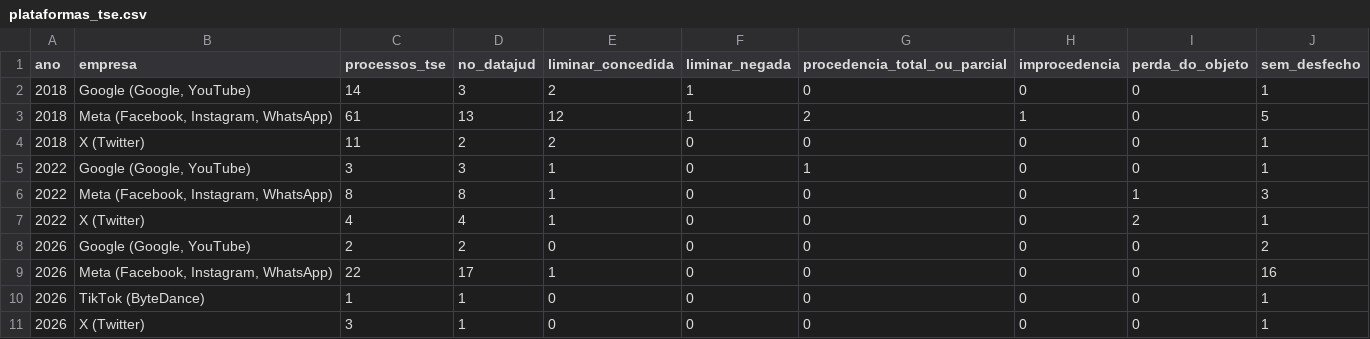
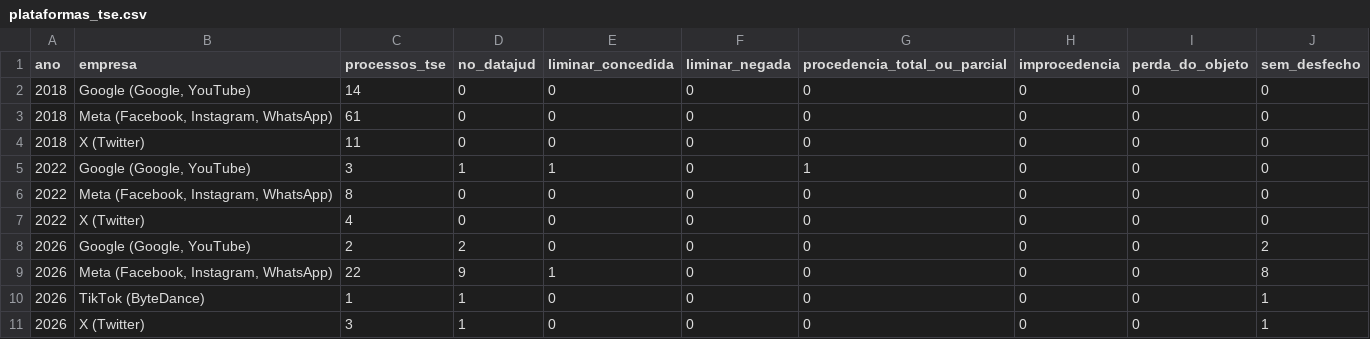
Before and after one commit to celsodeos/Monitoramento-TSE-BR, a CSV file: dados/derivados/plataformas_tse.csv, drawn as a sheet.

```diff
--- a/dados/derivados/plataformas_tse.csv
+++ b/dados/derivados/plataformas_tse.csv
@@ -1,10 +1,10 @@
 ano,empresa,processos_tse,no_datajud,liminar_concedida,liminar_negada,procedencia_total_ou_parcial,improcedencia,perda_do_objeto,sem_desfecho
-2018,"Google (Google, YouTube)",14,3,2,1,0,0,0,1
-2018,"Meta (Facebook, Instagram, WhatsApp)",61,13,12,1,2,1,0,5
-2018,X (Twitter),11,2,2,0,0,0,0,1
-2022,"Google (Google, YouTube)",3,3,1,0,1,0,0,1
-2022,"Meta (Facebook, Instagram, WhatsApp)",8,8,1,0,0,0,1,3
-2022,X (Twitter),4,4,1,0,0,0,2,1
+2018,"Google (Google, YouTube)",14,0,0,0,0,0,0,0
+2018,"Meta (Facebook, Instagram, WhatsApp)",61,0,0,0,0,0,0,0
+2018,X (Twitter),11,0,0,0,0,0,0,0
+2022,"Google (Google, YouTube)",3,1,1,0,1,0,0,0
+2022,"Meta (Facebook, Instagram, WhatsApp)",8,0,0,0,0,0,0,0
+2022,X (Twitter),4,0,0,0,0,0,0,0
 2026,"Google (Google, YouTube)",2,2,0,0,0,0,0,2
-2026,"Meta (Facebook, Instagram, WhatsApp)",22,17,1,0,0,0,0,16
+2026,"Meta (Facebook, Instagram, WhatsApp)",22,9,1,0,0,0,0,8
 2026,TikTok (ByteDance),1,1,0,0,0,0,0,1
```
Also changed, not shown: dados/derivados/midia_empresas.csv, dados/derivados/numeros_datajud_tse.csv, 24 other files.
